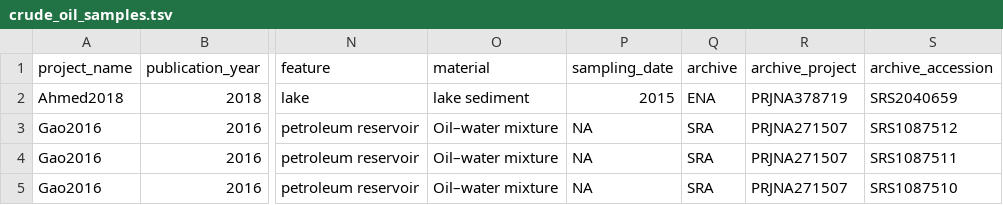
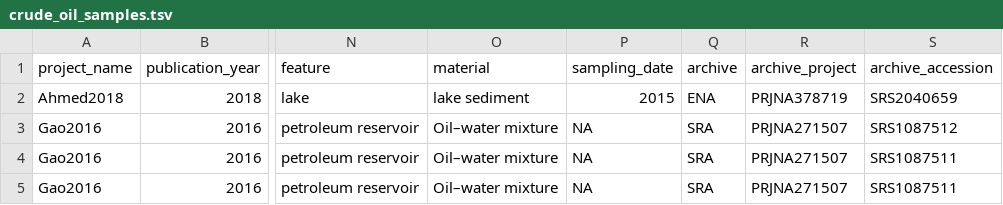
Before and after one commit to agni-bioinformatics-lab/OilMetagenomesDB, a TSV file: crude_oil/samples/crude_oil_samples.tsv, drawn as a sheet; only a part is shown, gaps mark what is left out; the diff names each change by its address in the sheet, - before the commit and + after, or states it on an @@ line.

Commit message:
Update crude_oil_samples.tsv

```diff
--- a/crude_oil/samples/crude_oil_samples.tsv
+++ b/crude_oil/samples/crude_oil_samples.tsv
-S5 (archive_accession): SRS1087510
+S5 (archive_accession): SRS1087511
```
